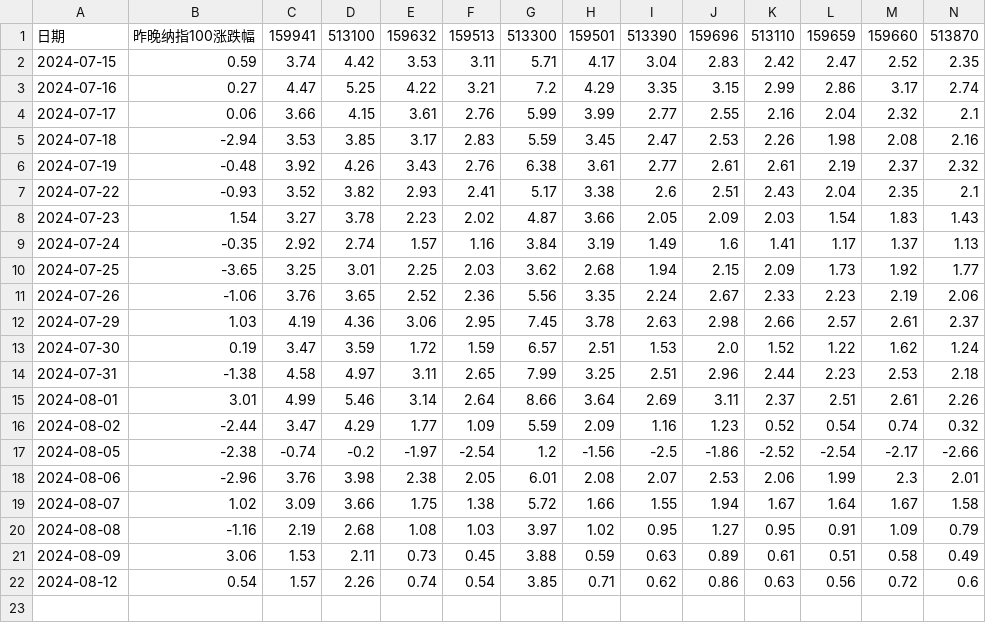
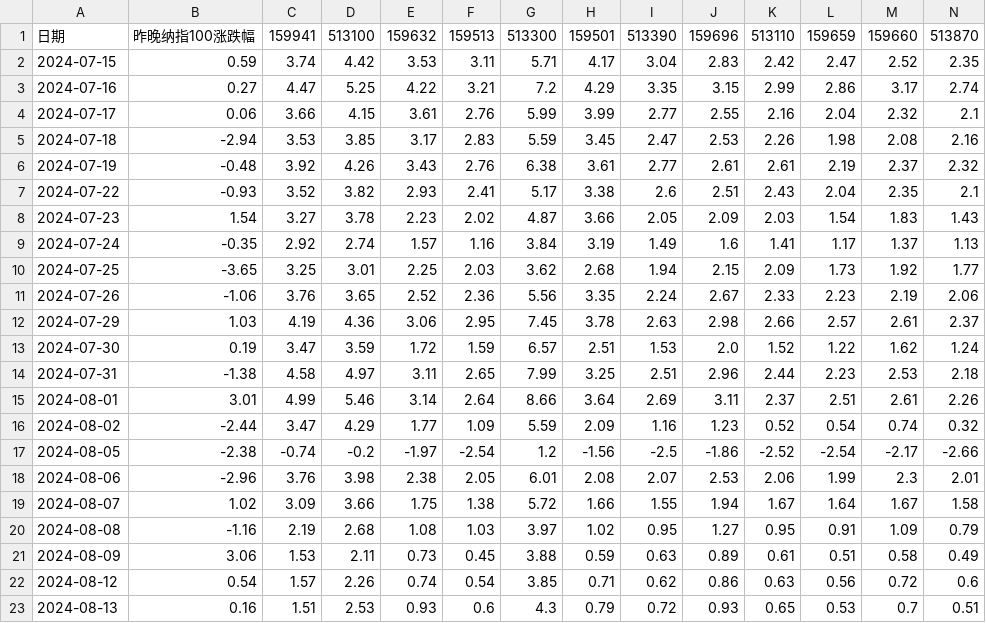
Before and after one commit to Mouson03/stock_monitor, a CSV file: etf_premium_rates.csv, drawn as a sheet.

```diff
--- a/etf_premium_rates.csv
+++ b/etf_premium_rates.csv
@@ -22 +22,2 @@
 2024-08-12,0.54,1.57,2.26,0.74,0.54,3.85,0.71,0.62,0.86,0.63,0.56,0.72,0.6
+2024-08-13,0.16,1.51,2.53,0.93,0.6,4.3,0.79,0.72,0.93,0.65,0.53,0.7,0.51
```
Also changed, not shown: 1 other file.
